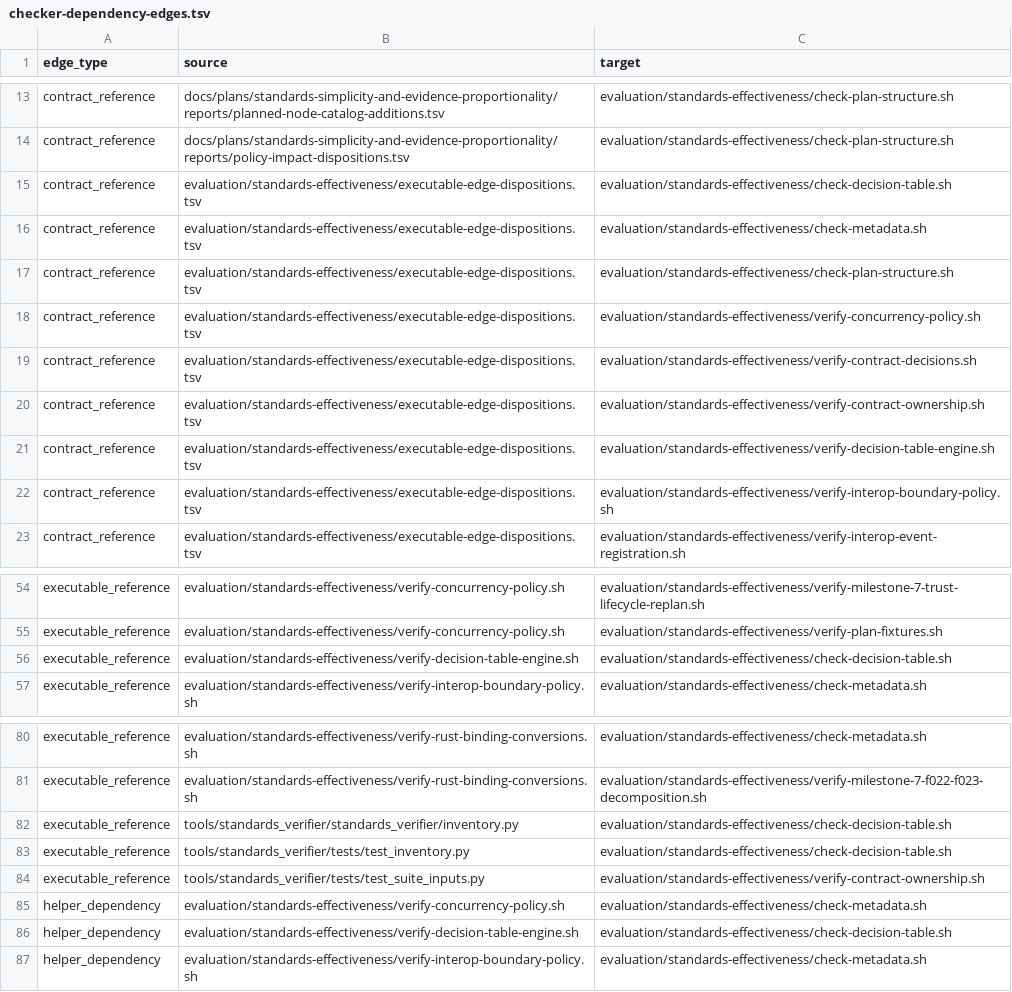
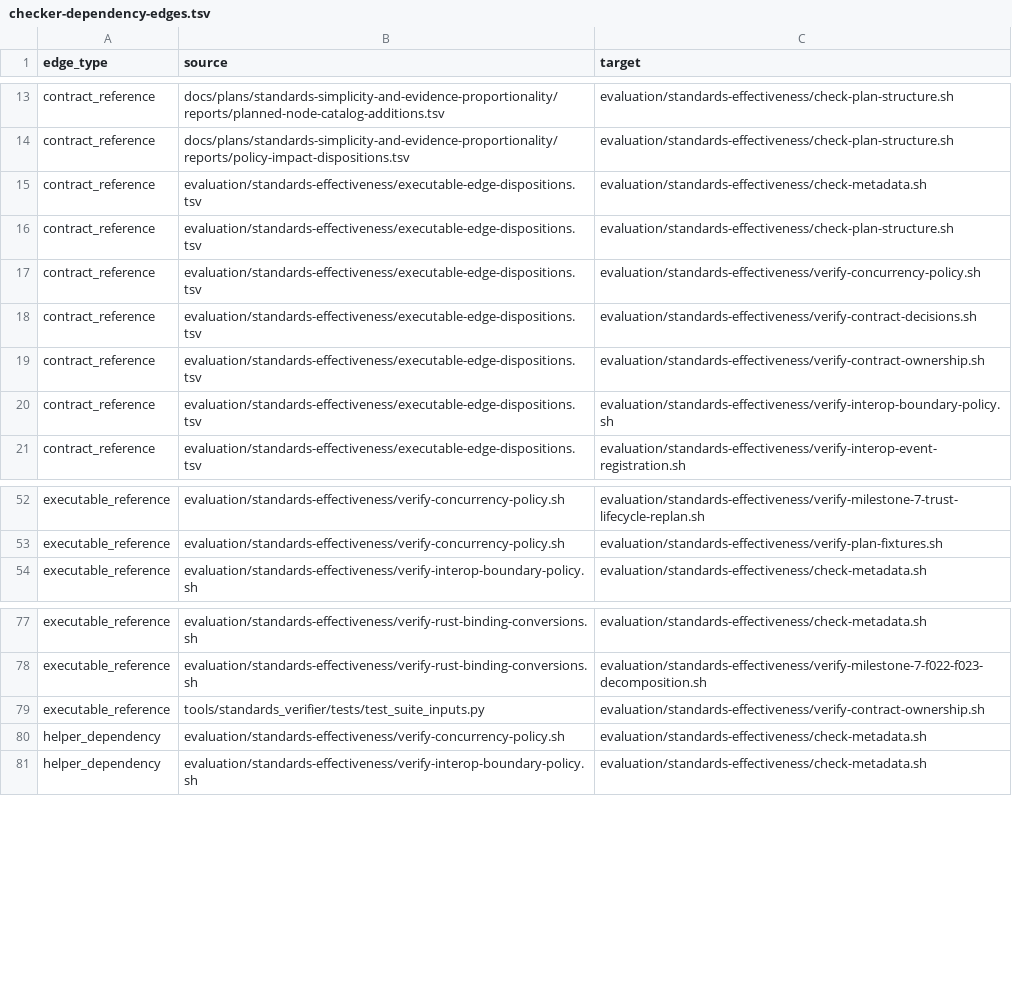
Before and after one commit to MrScripty/Coding-Standards, a TSV file: evaluation/standards-effectiveness/generated/checker-dependency-edges.tsv, drawn as a sheet; only a part is shown, gaps mark what is left out; the diff names each change by its address in the sheet, - before the commit and + after, or states it on an @@ line.

```diff
--- a/evaluation/standards-effectiveness/generated/checker-dependency-edges.tsv
+++ b/evaluation/standards-effectiveness/generated/checker-dependency-edges.tsv
-row 15: contract_reference | evaluation/standards-effectiveness/executable-edge-dispositions.tsv | evaluation/standards-effectiveness/check-decision-table.sh
-row 21: contract_reference | evaluation/standards-effectiveness/executable-edge-dispositions.tsv | evaluation/standards-effectiveness/verify-decision-table-engine.sh
-row 56: executable_reference | evaluation/standards-effectiveness/verify-decision-table-engine.sh | evaluation/standards-effectiveness/check-decision-table.sh
-row 82: executable_reference | tools/standards_verifier/standards_verifier/inventory.py | evaluation/standards-effectiveness/check-decision-table.sh
-row 83: executable_reference | tools/standards_verifier/tests/test_inventory.py | evaluation/standards-effectiveness/check-decision-table.sh
-row 86: helper_dependency | evaluation/standards-effectiveness/verify-decision-table-engine.sh | evaluation/standards-effectiveness/check-decision-table.sh
```
Also changed, not shown: evaluation/standards-effectiveness/checker-migration-packages.tsv, evaluation/standards-effectiveness/executable-edge-dispositions.tsv, 29 other files.
